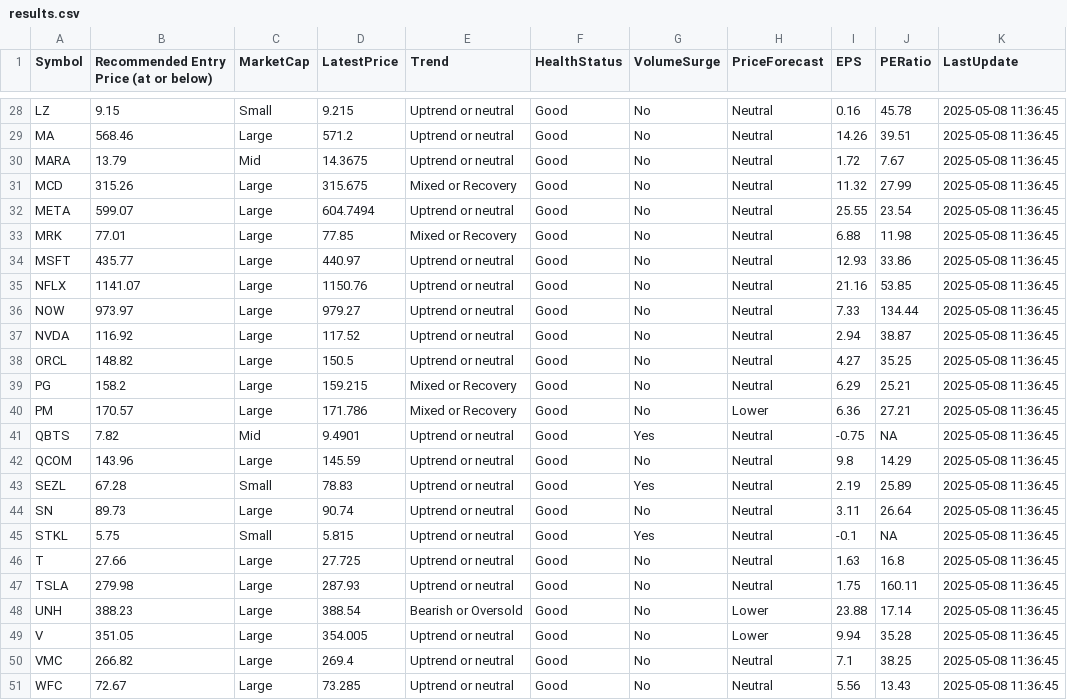
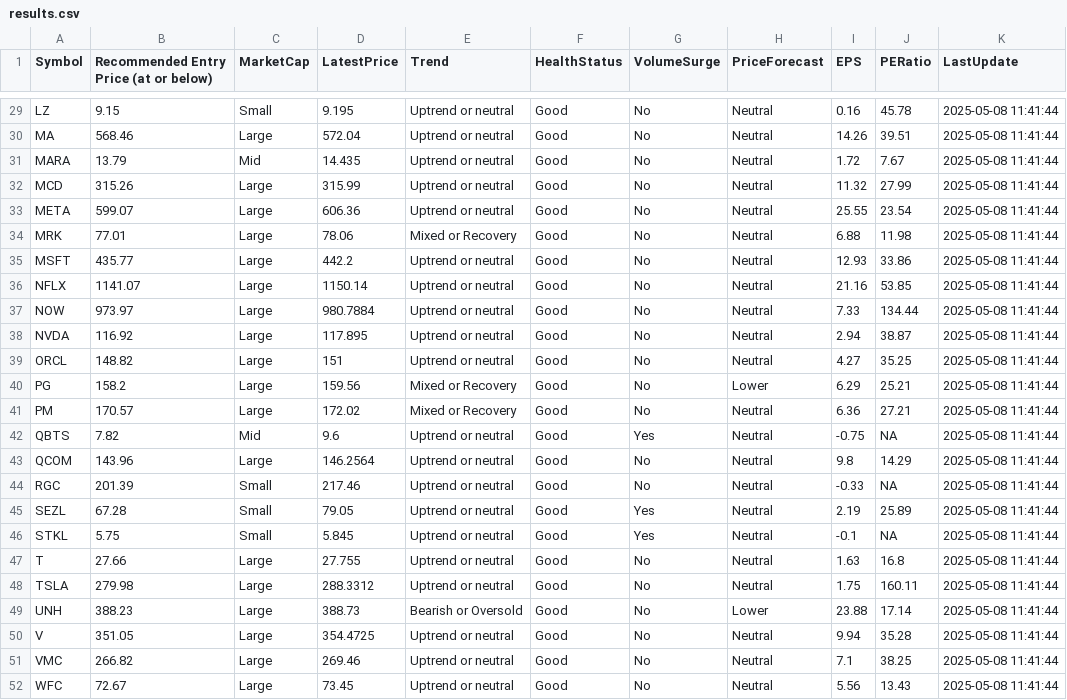
Before and after one commit to kuppal3gt/MSF, a CSV file: results.csv, drawn as a sheet; only a part is shown, gaps mark what is left out; the diff covers the shown part only.

```diff
--- a/results.csv
+++ b/results.csv
@@ -28,24 +29,24 @@
-"LZ",9.15,"Small",9.215,"Uptrend or neutral","Good","No","Neutral",0.16,45.78,"2025-05-08 11:36:45"
-"MA",568.46,"Large",571.2,"Uptrend or neutral","Good","No","Neutral",14.26,39.51,"2025-05-08 11:36:45"
-"MARA",13.79,"Mid",14.3675,"Uptrend or neutral","Good","No","Neutral",1.72,7.67,"2025-05-08 11:36:45"
-"MCD",315.26,"Large",315.675,"Mixed or Recovery","Good","No","Neutral",11.32,27.99,"2025-05-08 11:36:45"
-"META",599.07,"Large",604.7494,"Uptrend or neutral","Good","No","Neutral",25.55,23.54,"2025-05-08 11:36:45"
-"MRK",77.01,"Large",77.85,"Mixed or Recovery","Good","No","Neutral",6.88,11.98,"2025-05-08 11:36:45"
-"MSFT",435.77,"Large",440.97,"Uptrend or neutral","Good","No","Neutral",12.93,33.86,"2025-05-08 11:36:45"
-"NFLX",1141.07,"Large",1150.76,"Uptrend or neutral","Good","No","Neutral",21.16,53.85,"2025-05-08 11:36:45"
-"NOW",973.97,"Large",979.27,"Uptrend or neutral","Good","No","Neutral",7.33,134.44,"2025-05-08 11:36:45"
-"NVDA",116.92,"Large",117.52,"Uptrend or neutral","Good","No","Neutral",2.94,38.87,"2025-05-08 11:36:45"
-"ORCL",148.82,"Large",150.5,"Uptrend or neutral","Good","No","Neutral",4.27,35.25,"2025-05-08 11:36:45"
-"PG",158.2,"Large",159.215,"Mixed or Recovery","Good","No","Neutral",6.29,25.21,"2025-05-08 11:36:45"
-"PM",170.57,"Large",171.786,"Mixed or Recovery","Good","No","Lower",6.36,27.21,"2025-05-08 11:36:45"
-"QBTS",7.82,"Mid",9.4901,"Uptrend or neutral","Good","Yes","Neutral",-0.75,NA,"2025-05-08 11:36:45"
-"QCOM",143.96,"Large",145.59,"Uptrend or neutral","Good","No","Neutral",9.8,14.29,"2025-05-08 11:36:45"
-"SEZL",67.28,"Small",78.83,"Uptrend or neutral","Good","Yes","Neutral",2.19,25.89,"2025-05-08 11:36:45"
-"SN",89.73,"Large",90.74,"Uptrend or neutral","Good","No","Neutral",3.11,26.64,"2025-05-08 11:36:45"
-"STKL",5.75,"Small",5.815,"Uptrend or neutral","Good","Yes","Neutral",-0.1,NA,"2025-05-08 11:36:45"
-"T",27.66,"Large",27.725,"Uptrend or neutral","Good","No","Neutral",1.63,16.8,"2025-05-08 11:36:45"
-"TSLA",279.98,"Large",287.93,"Uptrend or neutral","Good","No","Neutral",1.75,160.11,"2025-05-08 11:36:45"
-"UNH",388.23,"Large",388.54,"Bearish or Oversold","Good","No","Lower",23.88,17.14,"2025-05-08 11:36:45"
-"V",351.05,"Large",354.005,"Uptrend or neutral","Good","No","Lower",9.94,35.28,"2025-05-08 11:36:45"
-"VMC",266.82,"Large",269.4,"Uptrend or neutral","Good","No","Neutral",7.1,38.25,"2025-05-08 11:36:45"
-"WFC",72.67,"Large",73.285,"Uptrend or neutral","Good","No","Neutral",5.56,13.43,"2025-05-08 11:36:45"
+"LZ",9.15,"Small",9.195,"Uptrend or neutral","Good","No","Neutral",0.16,45.78,"2025-05-08 11:41:44"
+"MA",568.46,"Large",572.04,"Uptrend or neutral","Good","No","Neutral",14.26,39.51,"2025-05-08 11:41:44"
+"MARA",13.79,"Mid",14.435,"Uptrend or neutral","Good","No","Neutral",1.72,7.67,"2025-05-08 11:41:44"
+"MCD",315.26,"Large",315.99,"Uptrend or neutral","Good","No","Neutral",11.32,27.99,"2025-05-08 11:41:44"
+"META",599.07,"Large",606.36,"Uptrend or neutral","Good","No","Neutral",25.55,23.54,"2025-05-08 11:41:44"
+"MRK",77.01,"Large",78.06,"Mixed or Recovery","Good","No","Neutral",6.88,11.98,"2025-05-08 11:41:44"
+"MSFT",435.77,"Large",442.2,"Uptrend or neutral","Good","No","Neutral",12.93,33.86,"2025-05-08 11:41:44"
+"NFLX",1141.07,"Large",1150.14,"Uptrend or neutral","Good","No","Neutral",21.16,53.85,"2025-05-08 11:41:44"
+"NOW",973.97,"Large",980.7884,"Uptrend or neutral","Good","No","Neutral",7.33,134.44,"2025-05-08 11:41:44"
+"NVDA",116.92,"Large",117.895,"Uptrend or neutral","Good","No","Neutral",2.94,38.87,"2025-05-08 11:41:44"
+"ORCL",148.82,"Large",151,"Uptrend or neutral","Good","No","Neutral",4.27,35.25,"2025-05-08 11:41:44"
+"PG",158.2,"Large",159.56,"Mixed or Recovery","Good","No","Lower",6.29,25.21,"2025-05-08 11:41:44"
+"PM",170.57,"Large",172.02,"Mixed or Recovery","Good","No","Neutral",6.36,27.21,"2025-05-08 11:41:44"
+"QBTS",7.82,"Mid",9.6,"Uptrend or neutral","Good","Yes","Neutral",-0.75,NA,"2025-05-08 11:41:44"
+"QCOM",143.96,"Large",146.2564,"Uptrend or neutral","Good","No","Neutral",9.8,14.29,"2025-05-08 11:41:44"
+"RGC",201.39,"Small",217.46,"Uptrend or neutral","Good","No","Neutral",-0.33,NA,"2025-05-08 11:41:44"
+"SEZL",67.28,"Small",79.05,"Uptrend or neutral","Good","Yes","Neutral",2.19,25.89,"2025-05-08 11:41:44"
+"STKL",5.75,"Small",5.845,"Uptrend or neutral","Good","Yes","Neutral",-0.1,NA,"2025-05-08 11:41:44"
+"T",27.66,"Large",27.755,"Uptrend or neutral","Good","No","Neutral",1.63,16.8,"2025-05-08 11:41:44"
+"TSLA",279.98,"Large",288.3312,"Uptrend or neutral","Good","No","Neutral",1.75,160.11,"2025-05-08 11:41:44"
+"UNH",388.23,"Large",388.73,"Bearish or Oversold","Good","No","Lower",23.88,17.14,"2025-05-08 11:41:44"
+"V",351.05,"Large",354.4725,"Uptrend or neutral","Good","No","Neutral",9.94,35.28,"2025-05-08 11:41:44"
+"VMC",266.82,"Large",269.46,"Uptrend or neutral","Good","No","Neutral",7.1,38.25,"2025-05-08 11:41:44"
+"WFC",72.67,"Large",73.45,"Uptrend or neutral","Good","No","Neutral",5.56,13.43,"2025-05-08 11:41:44"
```
Also changed, not shown: 1 added row and 60 edited cells elsewhere in this file.
